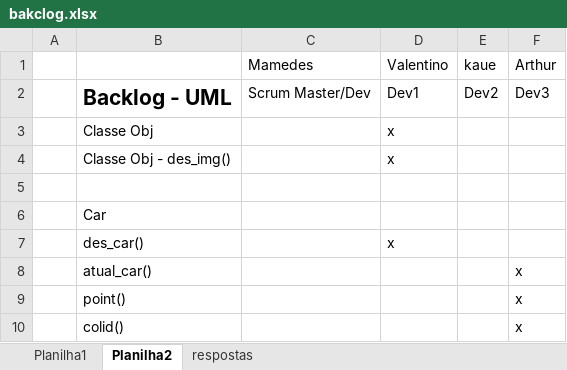
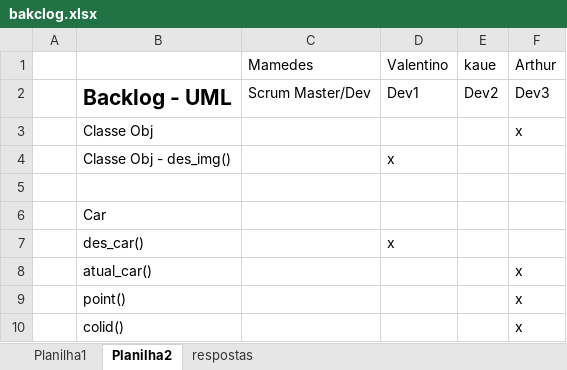
Before and after one commit to Prof-Carlos-Senai/formula1_novo, an Excel workbook: documentacao/bakclog.xlsx, sheet Planilha2, drawn as a sheet; only a part is shown; values as stored, in another font and other column widths than the file's, no borders; removed rows and columns are numbered as before the commit, all else as after; the diff names each change by its address in the sheet, - before the commit and + after, or states it on an @@ line.

Commit message:
criada a classe Obj

```diff
--- a/documentacao/bakclog.xlsx (sheet Planilha2)
+++ b/documentacao/bakclog.xlsx (sheet Planilha2)
-row 3:  | Classe Obj |  | x
+row 3:  | Classe Obj |  |  |  | x
```
Also changed, not shown: 1 other file.
